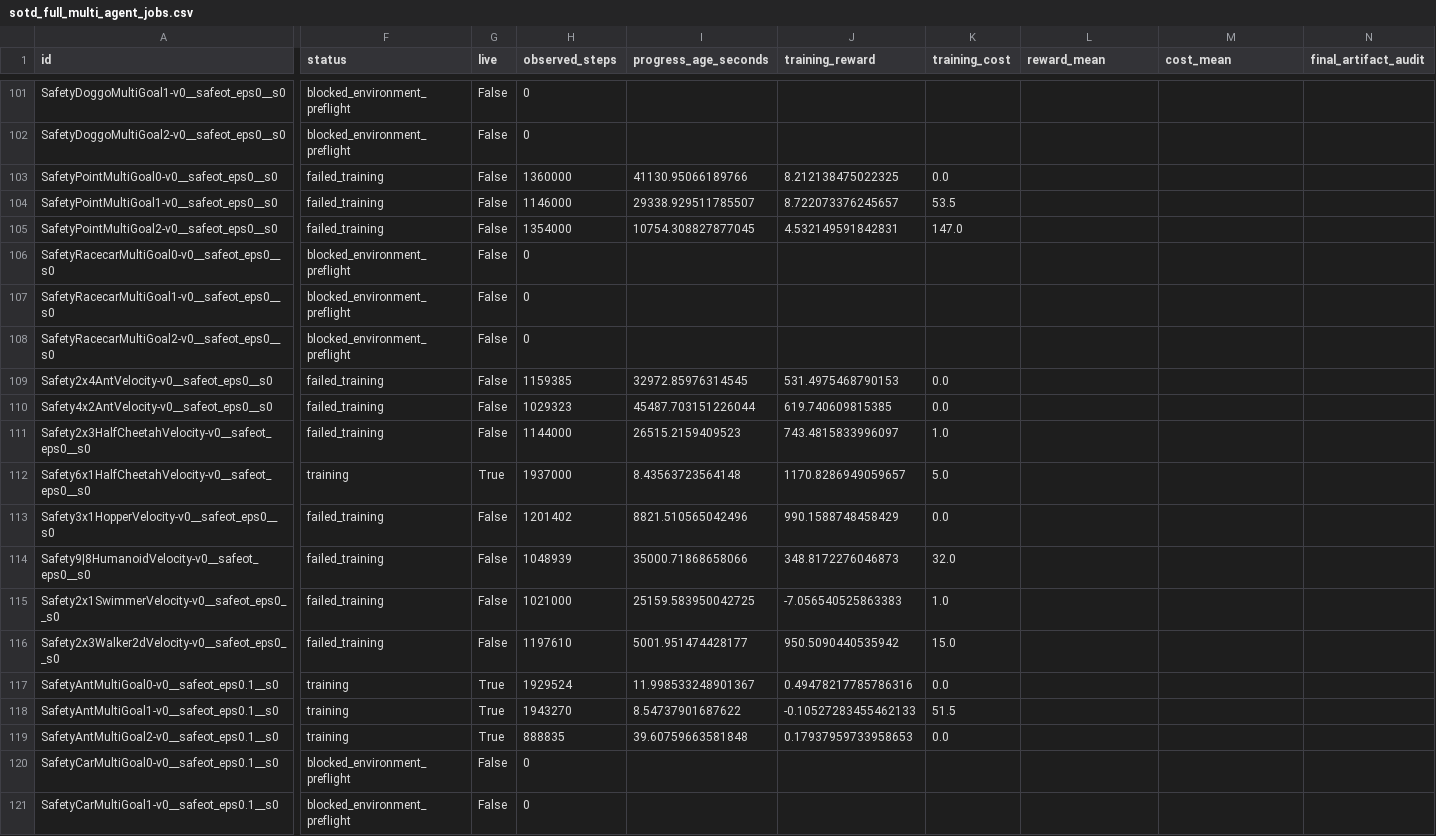
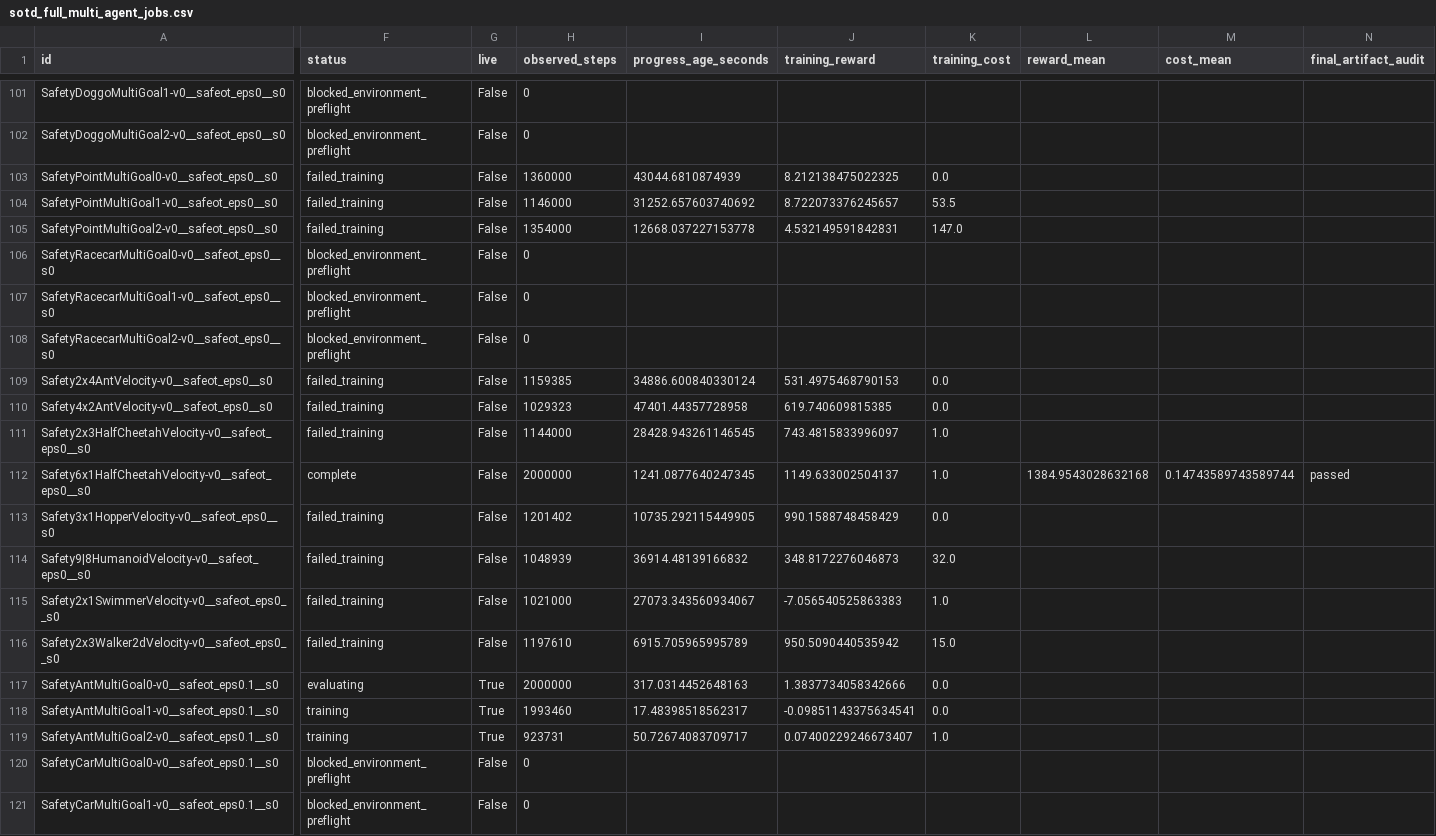
Before and after one commit to asimfish/safeot-dashboard, a CSV file: sotd_full_multi_agent_jobs.csv, drawn as a sheet; only a part is shown, gaps mark what is left out; the diff covers the shown part only; the diff names each change by its address in the sheet, - before the commit and + after, or states it on an @@ line.

```diff
--- a/sotd_full_multi_agent_jobs.csv
+++ b/sotd_full_multi_agent_jobs.csv
-I103 (progress_age_seconds): 41130.95066189766
+I103 (progress_age_seconds): 43044.6810874939
-I104 (progress_age_seconds): 29338.929511785507
+I104 (progress_age_seconds): 31252.657603740692
-I105 (progress_age_seconds): 10754.308827877045
+I105 (progress_age_seconds): 12668.037227153778
-I109 (progress_age_seconds): 32972.85976314545
+I109 (progress_age_seconds): 34886.600840330124
-I110 (progress_age_seconds): 45487.703151226044
+I110 (progress_age_seconds): 47401.44357728958
-I111 (progress_age_seconds): 26515.2159409523
+I111 (progress_age_seconds): 28428.943261146545
-F112 (status): training
+F112 (status): complete
-G112 (live): True
+G112 (live): False
-H112 (observed_steps): 1937000
+H112 (observed_steps): 2000000
-I112 (progress_age_seconds): 8.43563723564148
+I112 (progress_age_seconds): 1241.0877640247345
-J112 (training_reward): 1170.8286949059657
+J112 (training_reward): 1149.633002504137
-K112 (training_cost): 5.0
+K112 (training_cost): 1.0
-L112 (reward_mean): (empty)
+L112 (reward_mean): 1384.9543028632168
-M112 (cost_mean): (empty)
+M112 (cost_mean): 0.14743589743589744
-N112 (final_artifact_audit): (empty)
+N112 (final_artifact_audit): passed
-I113 (progress_age_seconds): 8821.510565042496
+I113 (progress_age_seconds): 10735.292115449905
-I114 (progress_age_seconds): 35000.71868658066
+I114 (progress_age_seconds): 36914.48139166832
-I115 (progress_age_seconds): 25159.583950042725
+I115 (progress_age_seconds): 27073.343560934067
-I116 (progress_age_seconds): 5001.951474428177
+I116 (progress_age_seconds): 6915.705965995789
-F117 (status): training
+F117 (status): evaluating
-H117 (observed_steps): 1929524
+H117 (observed_steps): 2000000
-I117 (progress_age_seconds): 11.998533248901367
+I117 (progress_age_seconds): 317.0314452648163
-J117 (training_reward): 0.49478217785786316
+J117 (training_reward): 1.3837734058342666
-H118 (observed_steps): 1943270
+H118 (observed_steps): 1993460
-I118 (progress_age_seconds): 8.54737901687622
+I118 (progress_age_seconds): 17.48398518562317
-J118 (training_reward): -0.10527283455462133
+J118 (training_reward): -0.09851143375634541
-K118 (training_cost): 51.5
+K118 (training_cost): 0.0
-H119 (observed_steps): 888835
+H119 (observed_steps): 923731
-I119 (progress_age_seconds): 39.60759663581848
+I119 (progress_age_seconds): 50.72674083709717
-J119 (training_reward): 0.17937959733958653
+J119 (training_reward): 0.07400229246673407
-K119 (training_cost): 0.0
+K119 (training_cost): 1.0
```
Also changed, not shown: 92 edited cells elsewhere in this file, sotd_all_tasks.csv, sotd_full_multi_agent_vision_jobs.csv, 49 other files.
